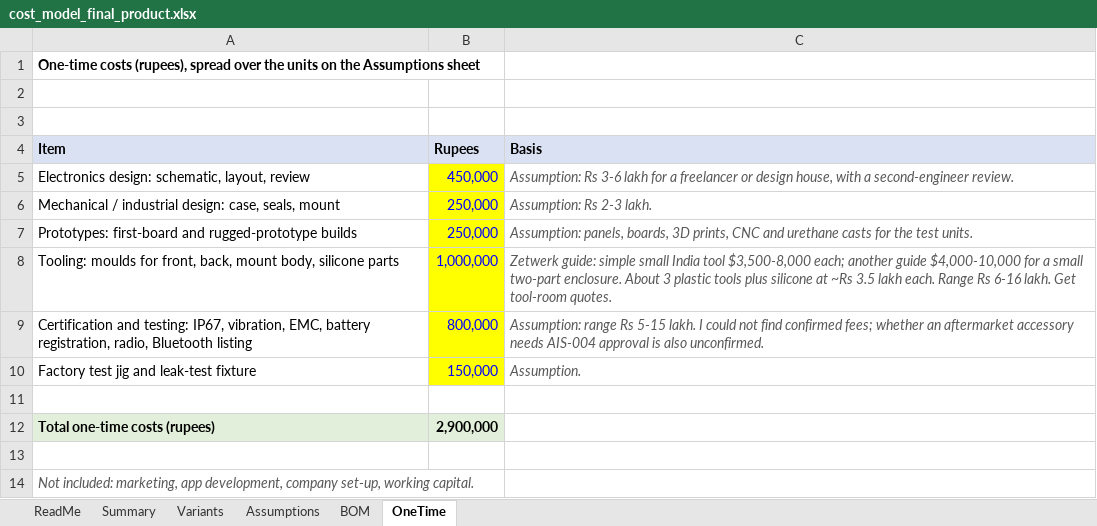
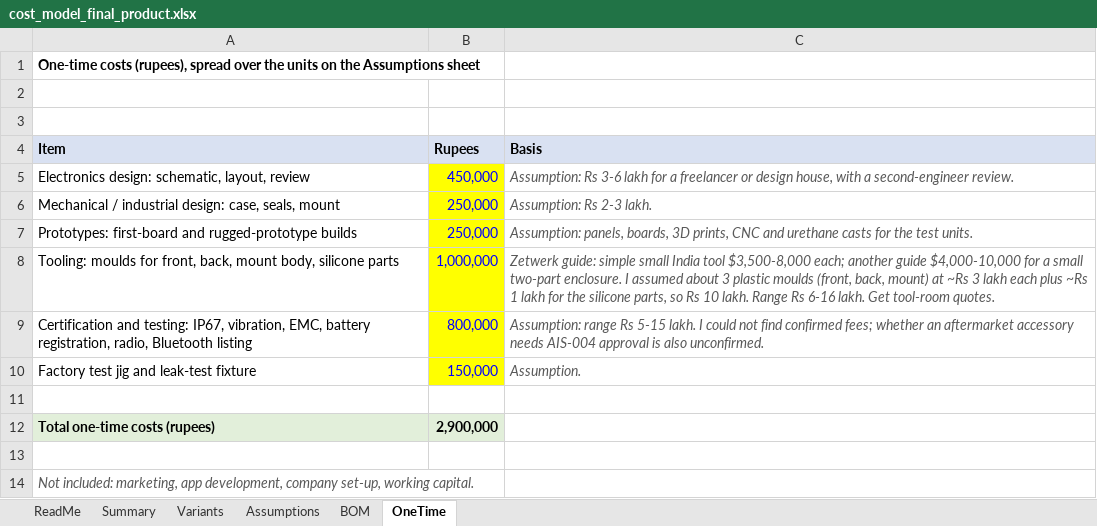
Before and after one commit to sreekanthmp/motonav, an Excel workbook: hardware/cost_model_final_product.xlsx, sheet OneTime, drawn as a sheet; values as stored, in another font and other column widths than the file's, no borders; the diff names each change by its address in the sheet, - before the commit and + after, or states it on an @@ line.

```diff
--- a/hardware/cost_model_final_product.xlsx (sheet OneTime)
+++ b/hardware/cost_model_final_product.xlsx (sheet OneTime)
-C8 (Basis): …two-part enclosure. About 3 plastic tools plus silicone at ~Rs 3.5 lakh each. Range Rs…
+C8 (Basis): …two-part enclosure. I assumed about 3 plastic moulds (front, back, mount) at ~Rs 3 lakh each plus ~Rs 1 lakh for the silicone parts, so Rs 10 lakh. Range Rs…
```
